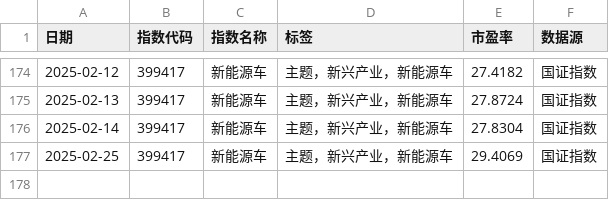
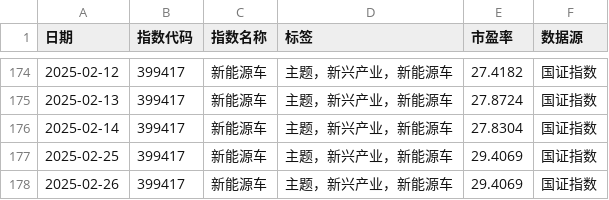
Before and after one commit to tcfh2016/anetf, a CSV file: db/399417.csv, drawn as a sheet; only a part is shown, gaps mark what is left out; the diff names each change by its address in the sheet, - before the commit and + after, or states it on an @@ line.

```diff
--- a/db/399417.csv
+++ b/db/399417.csv
+row 178: 2025-02-26 | 399417 | 新能源车 | 主题，新兴产业，新能源车 | 29.4069 | 国证指数
```
Also changed, not shown: db/000689.csv, db/000936.csv, 49 other files.
